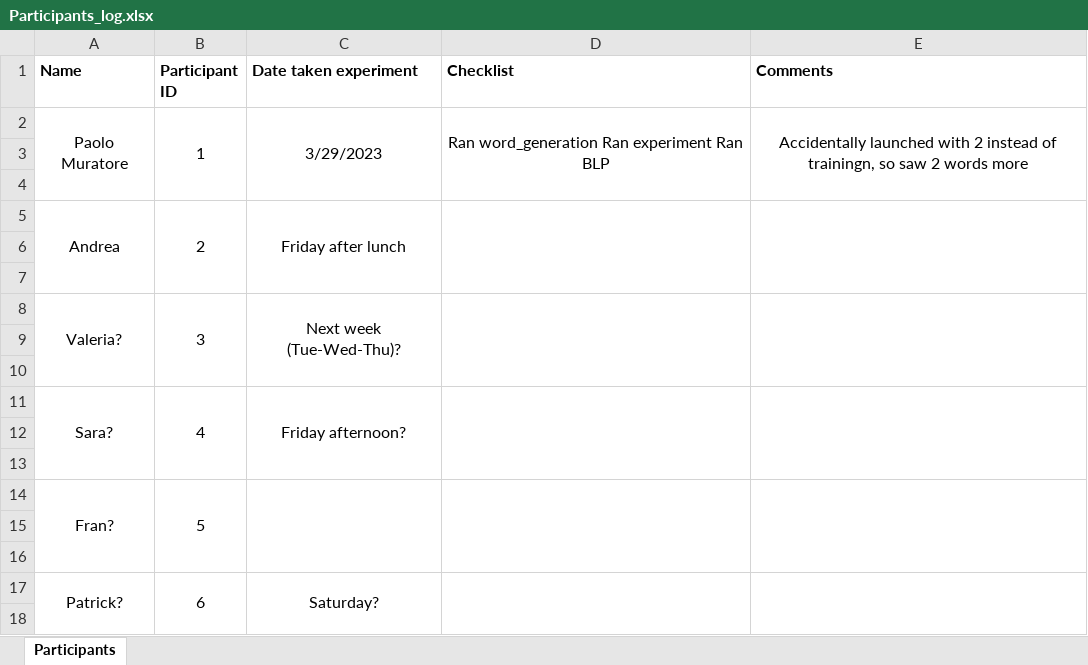
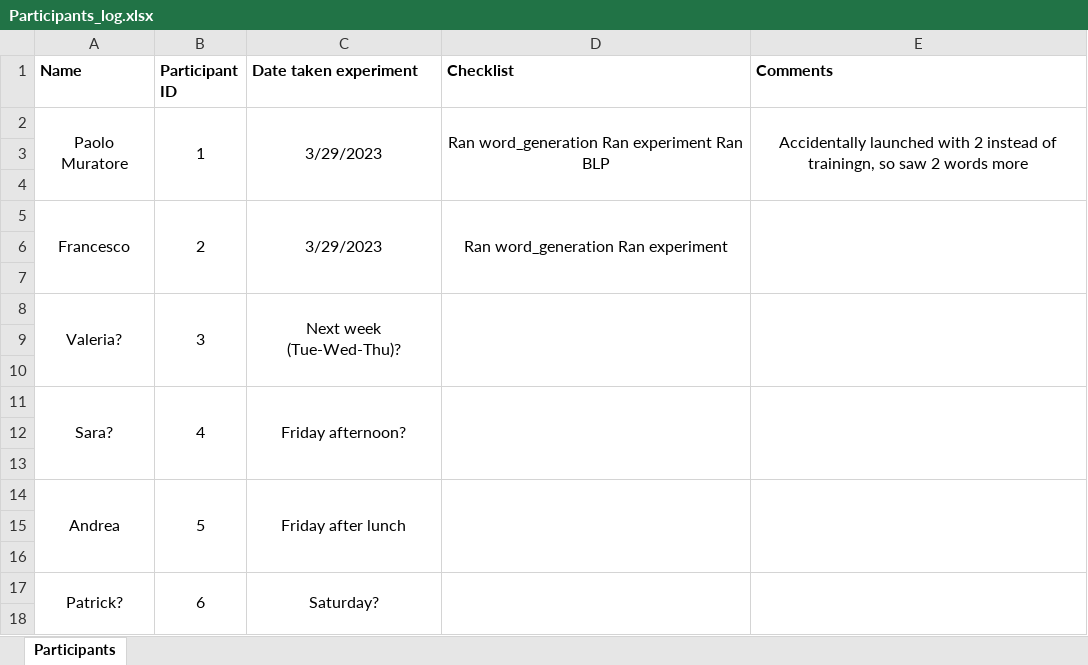
Before and after one commit to aliebeltsissa/affixproject, an Excel workbook: Participants_log.xlsx, sheet Participants, drawn as a sheet; only a part is shown; values as stored, in another font and other column widths than the file's, no borders; removed rows and columns are numbered as before the commit, all else as after; the diff names each change by its address in the sheet, - before the commit and + after, or states it on an @@ line.

Commit message:
Testing participants

```diff
--- a/Participants_log.xlsx (sheet Participants)
+++ b/Participants_log.xlsx (sheet Participants)
-row 5: Andrea | 2 | Friday after lunch
+row 5: Francesco | 2 | 3/29/2023 | Ran word_generation Ran experiment
-row 14: Fran? | 5
+row 14: Andrea | 5 | Friday after lunch
```
Also changed, not shown: 5 other files.
